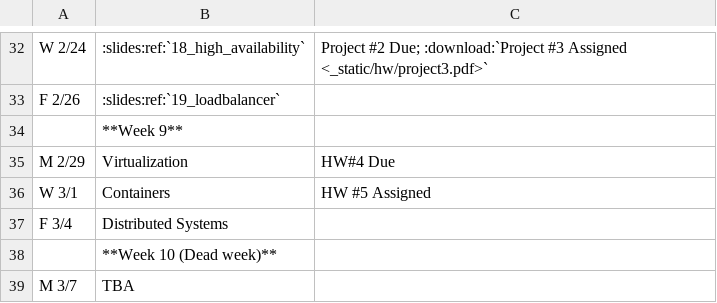
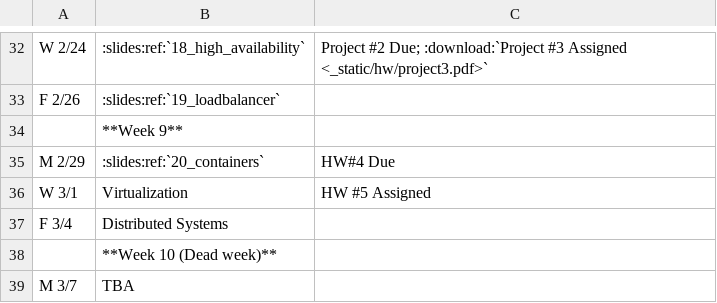
Before and after one commit to osuosl/cs312, a CSV file: source/_static/calendar.csv, drawn as a sheet; only a part is shown, gaps mark what is left out.

Commit message:
Initial cleanup for containers

```diff
--- a/source/_static/calendar.csv
+++ b/source/_static/calendar.csv
@@ -34,4 +34,4 @@ F 2/26,:slides:ref:`19_loadbalancer`,
 ,**Week 9**,
-M 2/29,Virtualization,HW#4 Due
-W 3/1,Containers,HW #5 Assigned
+M 2/29,:slides:ref:`20_containers`,HW#4 Due
+W 3/1,Virtualization,HW #5 Assigned
 F 3/4,Distributed Systems,
```
Also changed, not shown: 2 other files.
